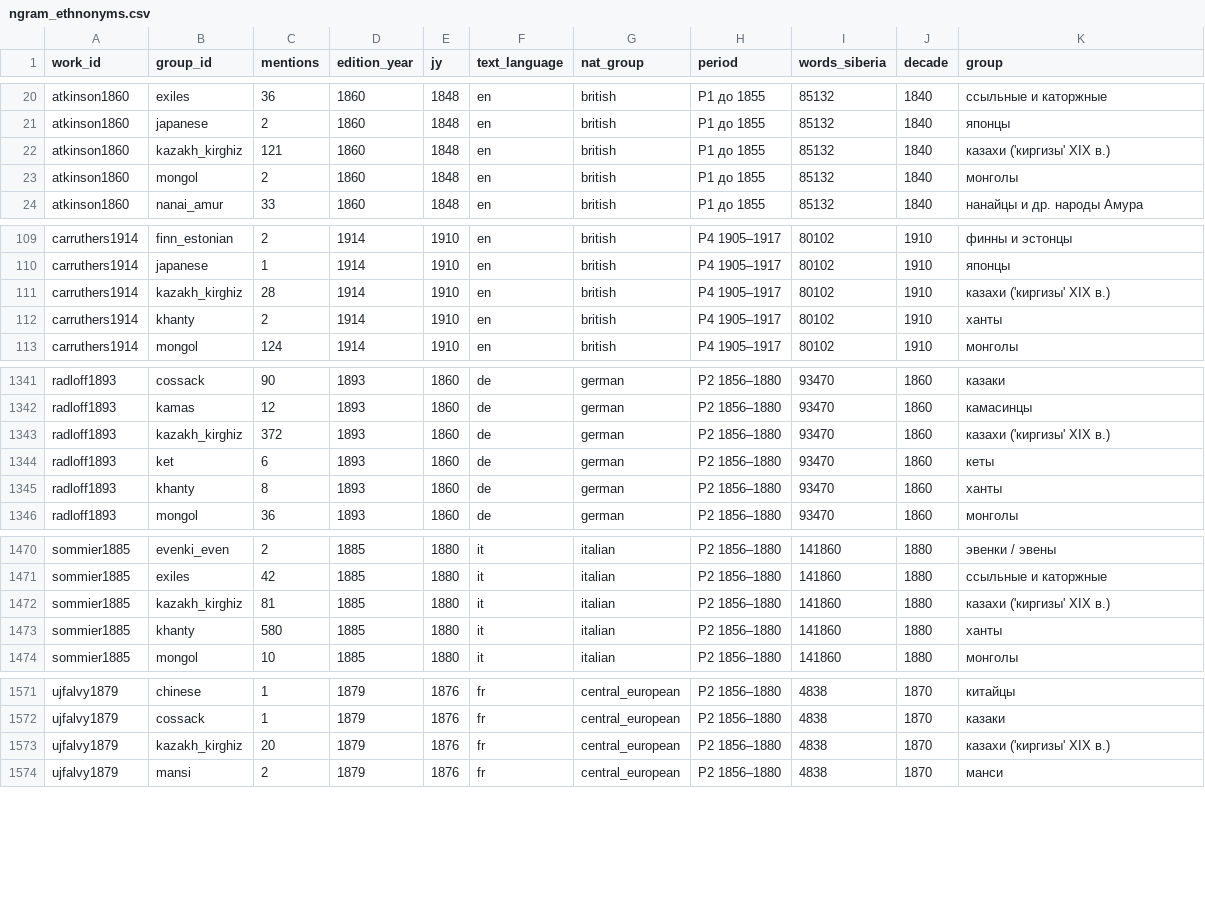
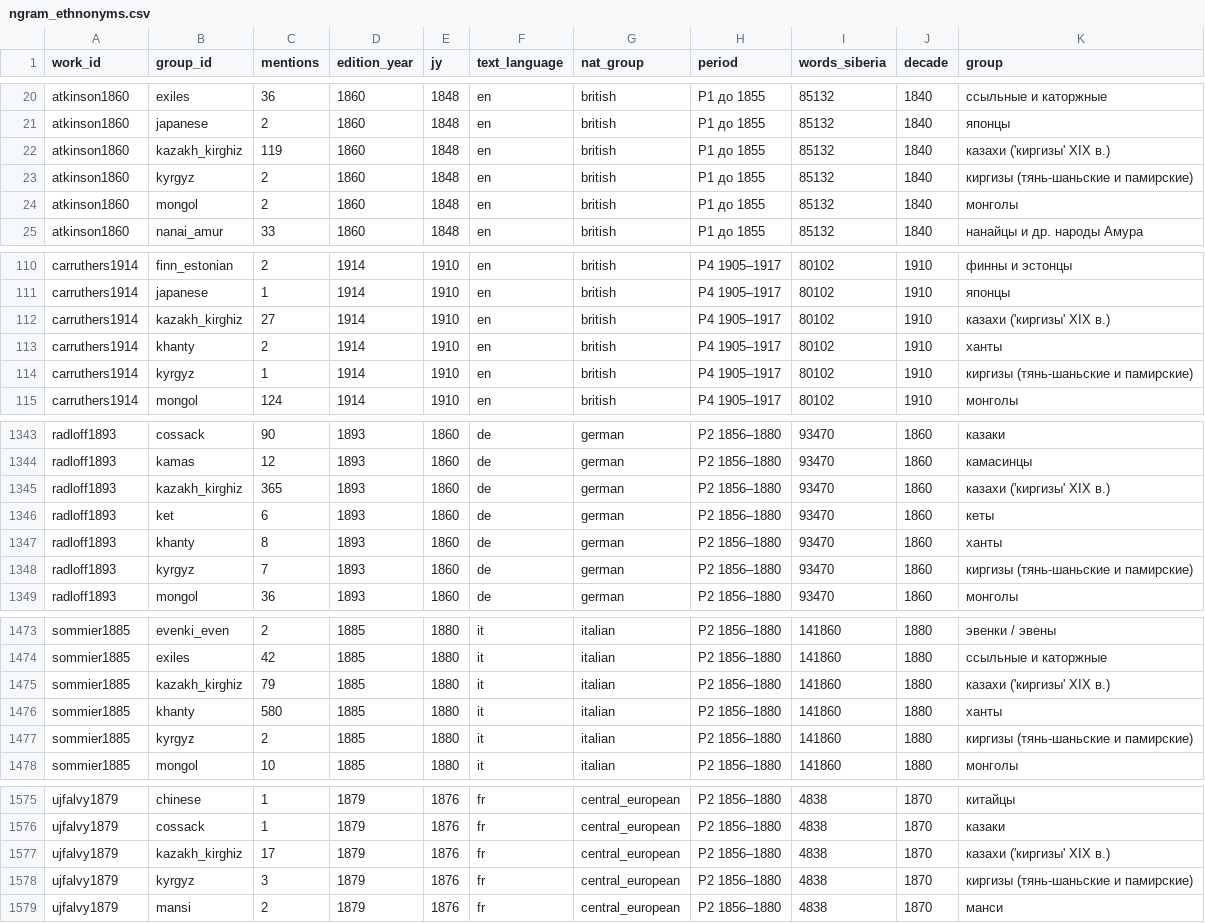
Before and after one commit to pavelaleks/iter-sibiricum, a CSV file: pipeline/analysis/results/research/ngram_ethnonyms.csv, drawn as a sheet; only a part is shown, gaps mark what is left out.

```diff
--- a/pipeline/analysis/results/research/ngram_ethnonyms.csv
+++ b/pipeline/analysis/results/research/ngram_ethnonyms.csv
@@ -21,3 +21,4 @@ atkinson1860,exiles,36,1860,1848,en,british,P1 до 1855,85132,1840,ссыльн
 atkinson1860,japanese,2,1860,1848,en,british,P1 до 1855,85132,1840,японцы
-atkinson1860,kazakh_kirghiz,121,1860,1848,en,british,P1 до 1855,85132,1840,казахи ('киргизы' XIX в.)
+atkinson1860,kazakh_kirghiz,119,1860,1848,en,british,P1 до 1855,85132,1840,казахи ('киргизы' XIX в.)
+atkinson1860,kyrgyz,2,1860,1848,en,british,P1 до 1855,85132,1840,киргизы (тянь-шаньские и памирские)
 atkinson1860,mongol,2,1860,1848,en,british,P1 до 1855,85132,1840,монголы
@@ -110,4 +111,5 @@ carruthers1914,finn_estonian,2,1914,1910,en,british,P4 1905–1917,80102,1910,ф
 carruthers1914,japanese,1,1914,1910,en,british,P4 1905–1917,80102,1910,японцы
-carruthers1914,kazakh_kirghiz,28,1914,1910,en,british,P4 1905–1917,80102,1910,казахи ('киргизы' XIX в.)
+carruthers1914,kazakh_kirghiz,27,1914,1910,en,british,P4 1905–1917,80102,1910,казахи ('киргизы' XIX в.)
 carruthers1914,khanty,2,1914,1910,en,british,P4 1905–1917,80102,1910,ханты
+carruthers1914,kyrgyz,1,1914,1910,en,british,P4 1905–1917,80102,1910,киргизы (тянь-шаньские и памирские)
 carruthers1914,mongol,124,1914,1910,en,british,P4 1905–1917,80102,1910,монголы
@@ -1342,5 +1344,6 @@ radloff1893,cossack,90,1893,1860,de,german,P2 1856–1880,93470,1860,казак
 radloff1893,kamas,12,1893,1860,de,german,P2 1856–1880,93470,1860,камасинцы
-radloff1893,kazakh_kirghiz,372,1893,1860,de,german,P2 1856–1880,93470,1860,казахи ('киргизы' XIX в.)
+radloff1893,kazakh_kirghiz,365,1893,1860,de,german,P2 1856–1880,93470,1860,казахи ('киргизы' XIX в.)
 radloff1893,ket,6,1893,1860,de,german,P2 1856–1880,93470,1860,кеты
 radloff1893,khanty,8,1893,1860,de,german,P2 1856–1880,93470,1860,ханты
+radloff1893,kyrgyz,7,1893,1860,de,german,P2 1856–1880,93470,1860,киргизы (тянь-шаньские и памирские)
 radloff1893,mongol,36,1893,1860,de,german,P2 1856–1880,93470,1860,монголы
@@ -1471,4 +1474,5 @@ sommier1885,evenki_even,2,1885,1880,it,italian,P2 1856–1880,141860,1880,эве
 sommier1885,exiles,42,1885,1880,it,italian,P2 1856–1880,141860,1880,ссыльные и каторжные
-sommier1885,kazakh_kirghiz,81,1885,1880,it,italian,P2 1856–1880,141860,1880,казахи ('киргизы' XIX в.)
+sommier1885,kazakh_kirghiz,79,1885,1880,it,italian,P2 1856–1880,141860,1880,казахи ('киргизы' XIX в.)
 sommier1885,khanty,580,1885,1880,it,italian,P2 1856–1880,141860,1880,ханты
+sommier1885,kyrgyz,2,1885,1880,it,italian,P2 1856–1880,141860,1880,киргизы (тянь-шаньские и памирские)
 sommier1885,mongol,10,1885,1880,it,italian,P2 1856–1880,141860,1880,монголы
@@ -1572,3 +1576,4 @@ ujfalvy1879,chinese,1,1879,1876,fr,central_european,P2 1856–1880,4838,1870,к
 ujfalvy1879,cossack,1,1879,1876,fr,central_european,P2 1856–1880,4838,1870,казаки
-ujfalvy1879,kazakh_kirghiz,20,1879,1876,fr,central_european,P2 1856–1880,4838,1870,казахи ('киргизы' XIX в.)
+ujfalvy1879,kazakh_kirghiz,17,1879,1876,fr,central_european,P2 1856–1880,4838,1870,казахи ('киргизы' XIX в.)
+ujfalvy1879,kyrgyz,3,1879,1876,fr,central_european,P2 1856–1880,4838,1870,киргизы (тянь-шаньские и памирские)
 ujfalvy1879,mansi,2,1879,1876,fr,central_european,P2 1856–1880,4838,1870,манси
```
Also changed, not shown: pipeline/analysis/results/research/dyads.csv, pipeline/analysis/results/visibility_per10k.csv, 44 other files.
